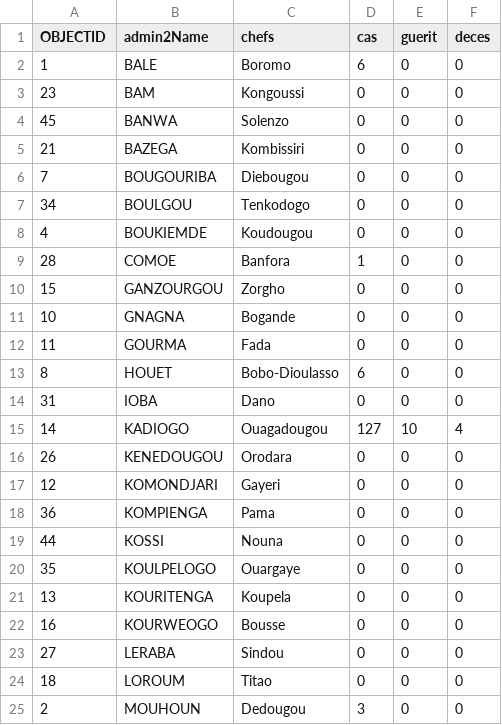
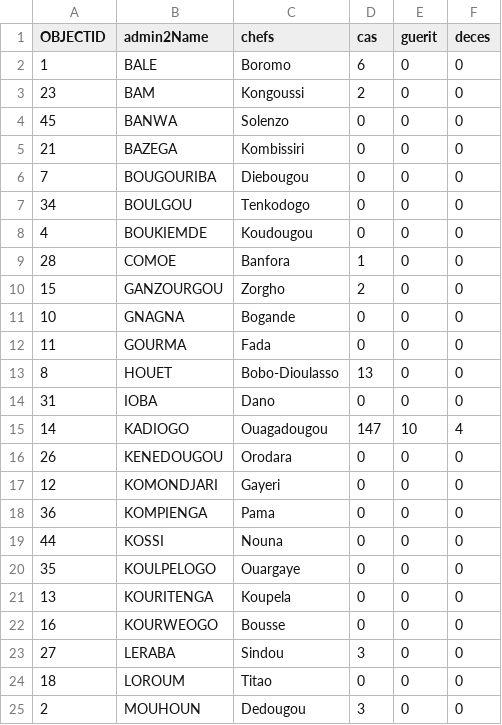
Before and after one commit to oued-soud/oued-soud.github.io, a CSV file: coronabase.csv, drawn as a sheet; only a part is shown.

Commit message:
Update coronabase.csv

```diff
--- a/coronabase.csv
+++ b/coronabase.csv
@@ -2,3 +2,3 @@ OBJECTID,admin2Name,chefs,cas,guerit,deces
 1,BALE,Boromo,6,0,0
-23,BAM,Kongoussi,0,0,0
+23,BAM,Kongoussi,2,0,0
 45,BANWA,Solenzo,0,0,0
@@ -9,8 +9,8 @@ OBJECTID,admin2Name,chefs,cas,guerit,deces
 28,COMOE,Banfora,1,0,0
-15,GANZOURGOU,Zorgho,0,0,0
+15,GANZOURGOU,Zorgho,2,0,0
 10,GNAGNA,Bogande,0,0,0
 11,GOURMA,Fada,0,0,0
-8,HOUET,Bobo-Dioulasso,6,0,0
+8,HOUET,Bobo-Dioulasso,13,0,0
 31,IOBA,Dano,0,0,0
-14,KADIOGO,Ouagadougou,127,10,4
+14,KADIOGO,Ouagadougou,147,10,4
 26,KENEDOUGOU,Orodara,0,0,0
@@ -22,3 +22,3 @@ OBJECTID,admin2Name,chefs,cas,guerit,deces
 16,KOURWEOGO,Bousse,0,0,0
-27,LERABA,Sindou,0,0,0
+27,LERABA,Sindou,3,0,0
 18,LOROUM,Titao,0,0,0
```
